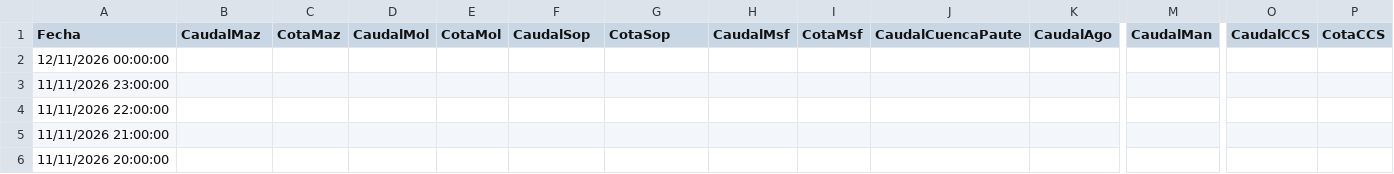
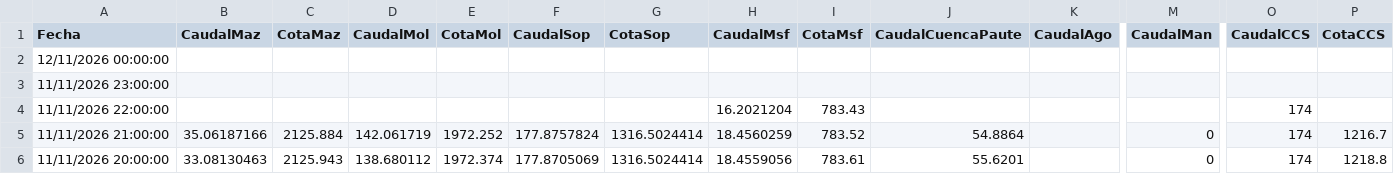
Before and after one commit to davidmunoz-create/hidroelectricasecuador, a CSV file: data/hidrologia-diario.csv, drawn as a sheet; only a part is shown, gaps mark what is left out; the diff covers the shown part only; the diff names each change by its address in the sheet, - before the commit and + after, or states it on an @@ line.

```diff
--- a/data/hidrologia-diario.csv
+++ b/data/hidrologia-diario.csv
-H4 (CaudalMsf): (empty)
+H4 (CaudalMsf): 16.2021204
-I4 (CotaMsf): (empty)
+I4 (CotaMsf): 783.43
-O4:O6 (CaudalCCS): (empty)
+O4:O6 (CaudalCCS): 174
-B5 (CaudalMaz): (empty)
+B5 (CaudalMaz): 35.06187166
-C5 (CotaMaz): (empty)
+C5 (CotaMaz): 2125.884
-D5 (CaudalMol): (empty)
+D5 (CaudalMol): 142.061719
-E5 (CotaMol): (empty)
+E5 (CotaMol): 1972.252
-F5 (CaudalSop): (empty)
+F5 (CaudalSop): 177.8757824
-G5:G6 (CotaSop): (empty)
+G5:G6 (CotaSop): 1316.5024414
-H5 (CaudalMsf): (empty)
+H5 (CaudalMsf): 18.4560259
-I5 (CotaMsf): (empty)
+I5 (CotaMsf): 783.52
-J5 (CaudalCuencaPaute): (empty)
+J5 (CaudalCuencaPaute): 54.8864
-M5:M6 (CaudalMan): (empty)
+M5:M6 (CaudalMan): 0
-P5 (CotaCCS): (empty)
+P5 (CotaCCS): 1216.7
-B6 (CaudalMaz): (empty)
+B6 (CaudalMaz): 33.08130463
-C6 (CotaMaz): (empty)
+C6 (CotaMaz): 2125.943
-D6 (CaudalMol): (empty)
+D6 (CaudalMol): 138.680112
-E6 (CotaMol): (empty)
+E6 (CotaMol): 1972.374
-F6 (CaudalSop): (empty)
+F6 (CaudalSop): 177.8705069
-H6 (CaudalMsf): (empty)
+H6 (CaudalMsf): 18.4559056
-I6 (CotaMsf): (empty)
+I6 (CotaMsf): 783.61
-J6 (CaudalCuencaPaute): (empty)
+J6 (CaudalCuencaPaute): 55.6201
-P6 (CotaCCS): (empty)
+P6 (CotaCCS): 1218.8
```
Also changed, not shown: 55 edited cells elsewhere in this file, data/hidrologia-mensual.csv, data/produccion-diario.csv, 1 other file.
